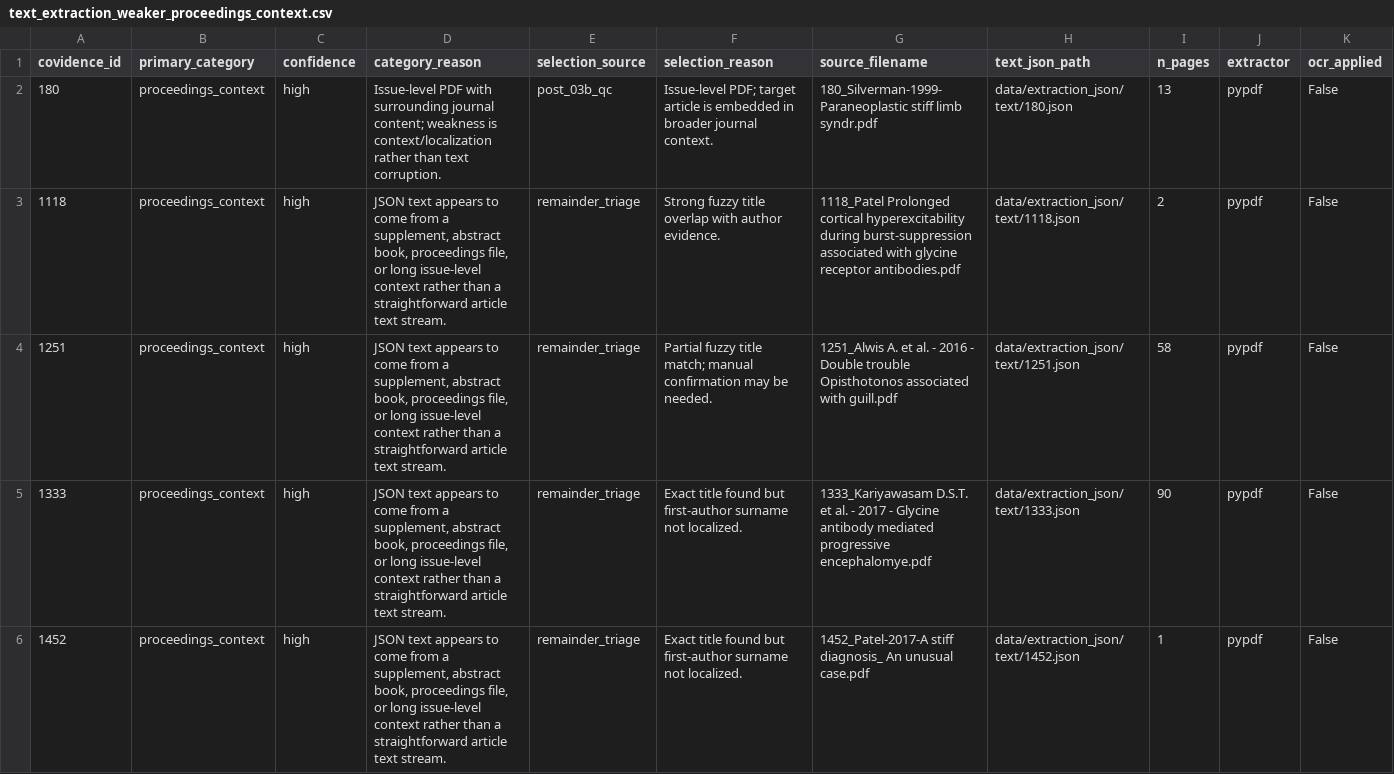
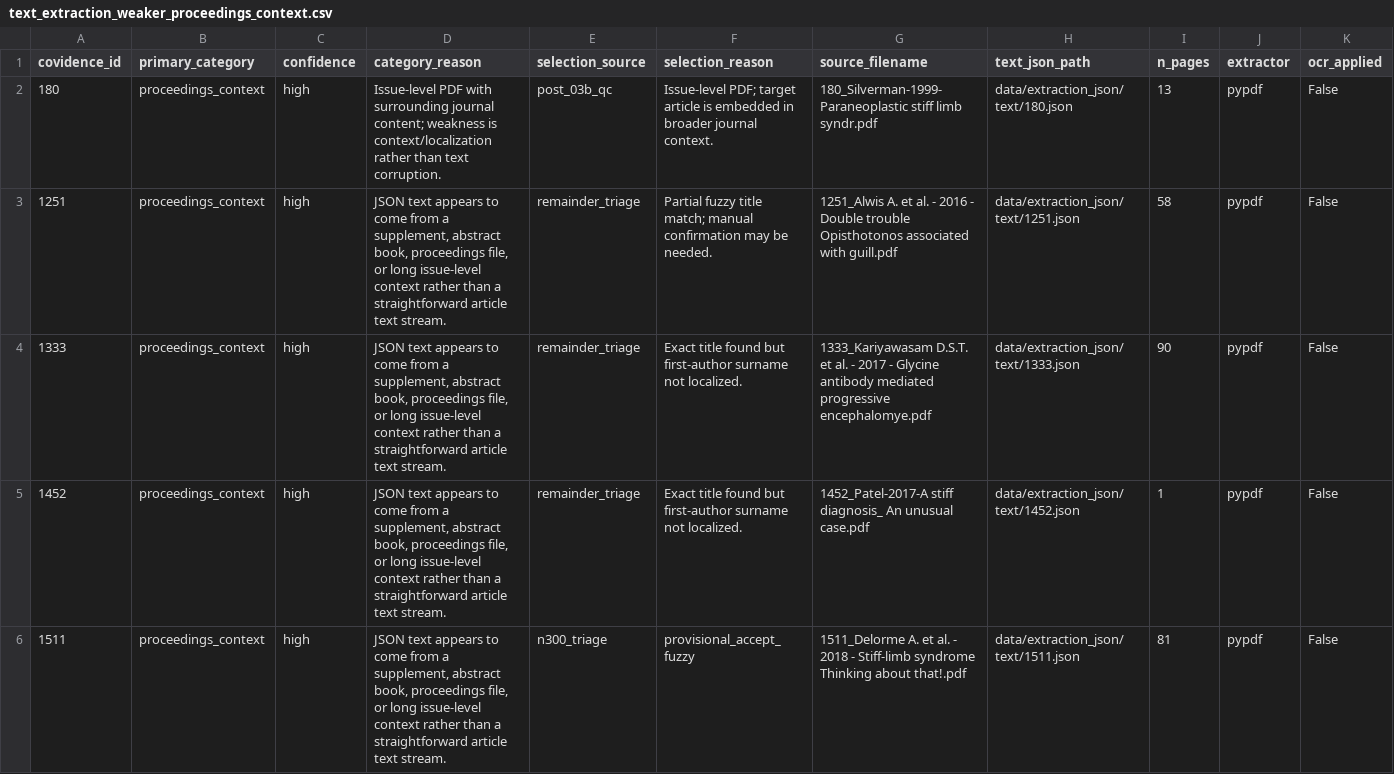
Before and after one commit to ManfrediC/sps-review, a CSV file: qa/validation/text_extraction_weaker_proceedings_context.csv, drawn as a sheet; only a part is shown; the shorter side is filled out with more unchanged rows; rows hold the shown columns only; the diff covers the shown part only; the diff names each change by its address in the sheet, - before the commit and + after, or states it on an @@ line.

```diff
--- a/qa/validation/text_extraction_weaker_proceedings_context.csv
+++ b/qa/validation/text_extraction_weaker_proceedings_context.csv
-row 3: 1118 | proceedings_context | high | JSON text appears to come from a supplement, abstract book, proceedings file, or long issue-level context rather than a straightforward article text stream. | remainder_triage | Strong fuzzy title overlap with author evidence. | 1118_Patel Prolonged cortical hyperexcitability during burst-suppression associated with glycine receptor antibodies.pdf | data/extraction_json/text/1118.json | 2 | pypdf | False
```
Also changed, not shown: 2 removed rows elsewhere in this file, data/references/source_categorisation_manual_review.csv, qa/validation/text_extraction_full_likely_failures.csv, 15 other files.
